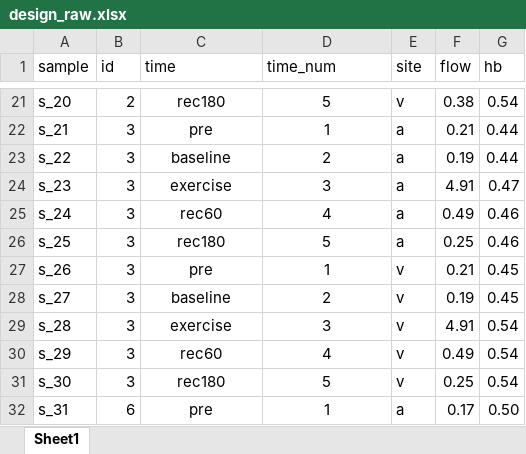
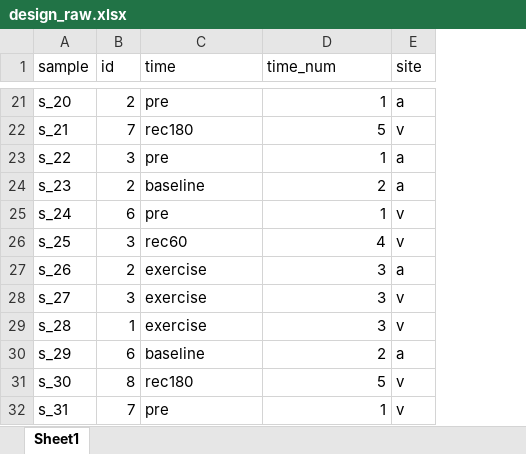
Before and after one commit to s-jessen/2022_novonak_metabolomics, an Excel workbook: data-raw/design_raw.xlsx, sheet Sheet1, drawn as a sheet; only a part is shown, gaps mark what is left out; values as stored, in another font and other column widths than the file's, no borders; removed rows and columns are numbered as before the commit, all else as after; the diff covers the shown part only; the diff names each change by its address in the sheet, - before the commit and + after, or states it on an @@ line.

```diff
--- a/data-raw/design_raw.xlsx (sheet Sheet1)
+++ b/data-raw/design_raw.xlsx (sheet Sheet1)
-column F (flow), rows 21-32: 0.38 | 0.21 | 0.19 | 4.91 | 0.49 | 0.25 | 0.21 | 0.19 | 4.91 | 0.49 | 0.25 | 0.17
-column G (hb), rows 21-32: 0.54 | 0.44 | 0.44 | 0.47 | 0.46 | 0.46 | 0.45 | 0.45 | 0.54 | 0.54 | 0.54 | 0.50
-C21:C32 alignment: center
+C21:C32 alignment: left
-C21 (time): rec180
+C21 (time): pre
-D21:D32 alignment: center
+D21:D32 alignment: right
-D21 (time_num): 5
+D21 (time_num): 1
-E21 (site): v
+E21 (site): a
-B22 (id): 3
+B22 (id): 7
-C22 (time): pre
+C22 (time): rec180
-D22 (time_num): 1
+D22 (time_num): 5
-E22 (site): a
+E22 (site): v
-C23 (time): baseline
+C23 (time): pre
-D23 (time_num): 2
+D23 (time_num): 1
-B24 (id): 3
+B24 (id): 2
-C24 (time): exercise
+C24 (time): baseline
-D24 (time_num): 3
+D24 (time_num): 2
-B25 (id): 3
+B25 (id): 6
-C25 (time): rec60
+C25 (time): pre
-D25 (time_num): 4
+D25 (time_num): 1
-E25:E26 (site): a
+E25:E26 (site): v
-C26 (time): rec180
+C26 (time): rec60
-D26 (time_num): 5
+D26 (time_num): 4
-B27 (id): 3
+B27 (id): 2
-C27 (time): pre
+C27 (time): exercise
-D27 (time_num): 1
+D27 (time_num): 3
-E27 (site): v
+E27 (site): a
-C28 (time): baseline
+C28 (time): exercise
-D28 (time_num): 2
+D28 (time_num): 3
-B29 (id): 3
+B29 (id): 1
-B30 (id): 3
+B30 (id): 6
-C30 (time): rec60
+C30 (time): baseline
-D30 (time_num): 4
+D30 (time_num): 2
-E30 (site): v
+E30 (site): a
-B31 (id): 3
+B31 (id): 8
-B32 (id): 6
+B32 (id): 7
-E32 (site): a
+E32 (site): v
```
Also changed, not shown: 10 added rows, 139 edited cells and cell formats elsewhere in this sheet, data-raw/data.xlsx, data/limma_a_v/results_limma_pre.xlsx, 40 other files.
